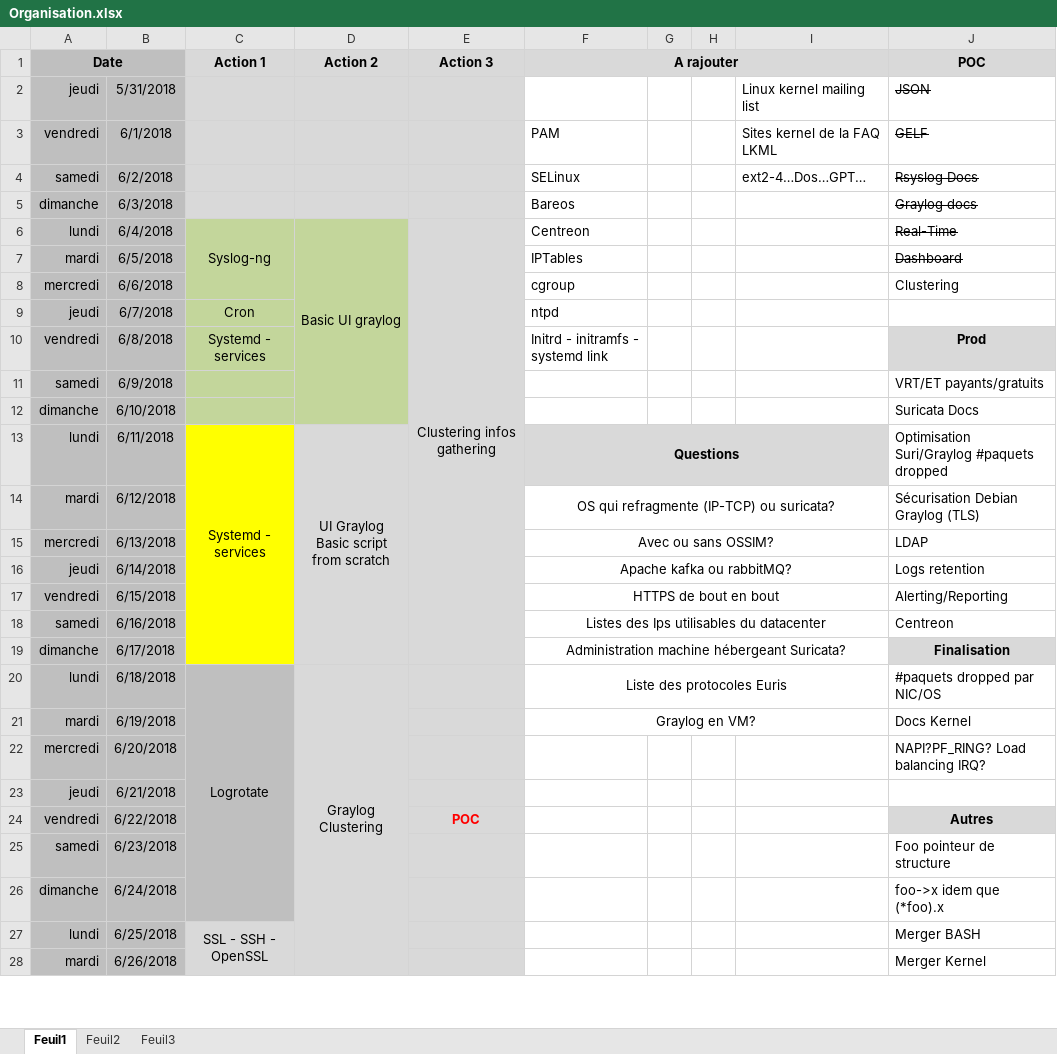
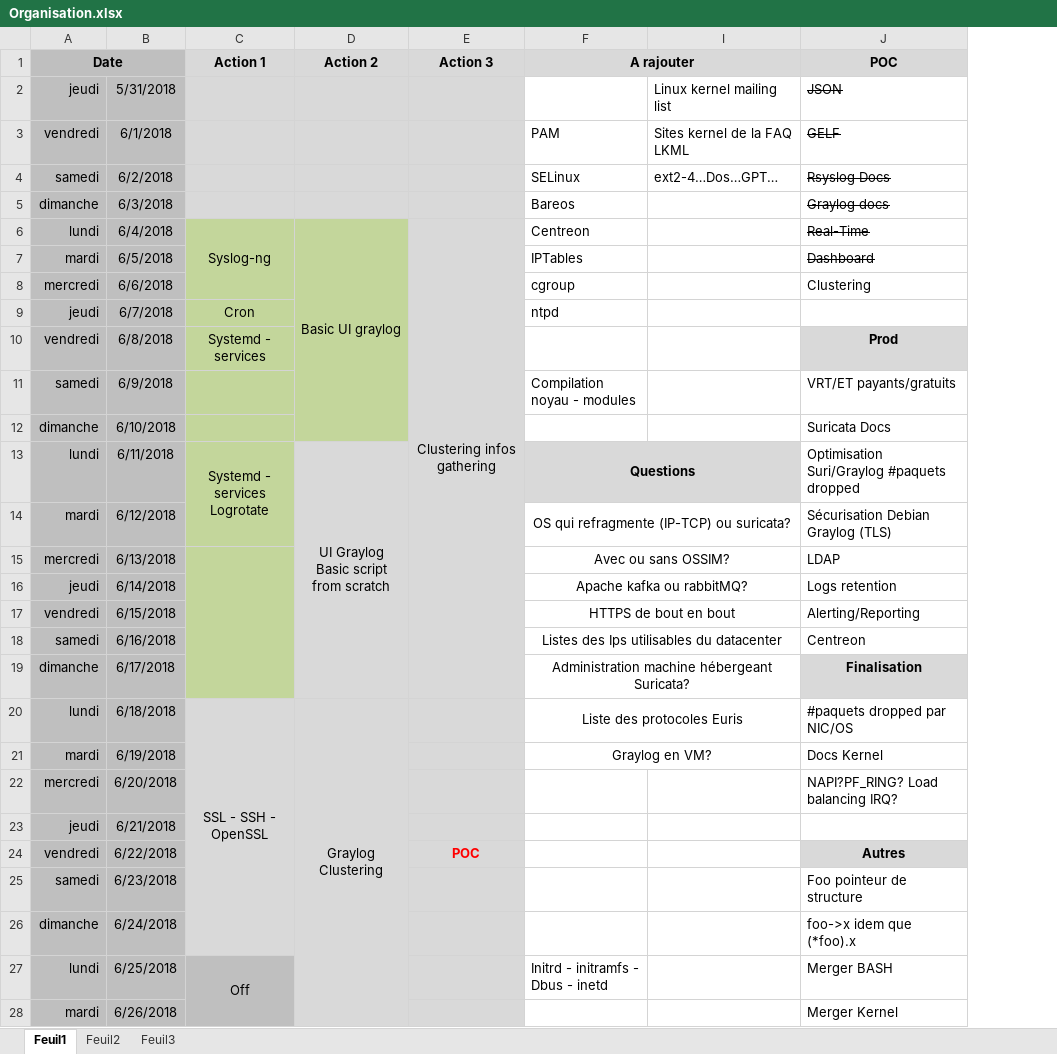
Before and after one commit to bruno-bettuzzi/Repo, an Excel workbook: Organisation.xlsx, sheet Feuil1, drawn as a sheet; only a part is shown; values as stored, in another font and other column widths than the file's, no borders; ↵ is a line break in a cell; the diff covers the shown part only; the diff names each change by its address in the sheet, - before the commit and + after, or states it on an @@ line.

```diff
--- a/Organisation.xlsx (sheet Feuil1)
+++ b/Organisation.xlsx (sheet Feuil1)
@@ column G hidden, empty @@
@@ column H hidden, empty @@
-F10 (A rajouter): Initrd - initramfs - systemd link
+F10 (A rajouter): (empty)
-F11 (A rajouter): (empty)
+F11 (A rajouter): Compilation noyau - modules
-C13 (Action 1): Systemd - services
+C13 (Action 1): Systemd - services ↵ Logrotate
-C13:C19 fill: #FFFF00
+C13:C19 fill: #C3D69B
-C13:C19 merged
+C13:C14 merged
+C15:C19 merged
-C20 (Action 1): Logrotate
+C20 (Action 1): SSL - SSH - OpenSSL
-C20:C26 fill: #BFBFBF
+C20:C26 fill: #D9D9D9
-C27 (Action 1): SSL - SSH - OpenSSL
+C27 (Action 1): Off
-C27:C28 fill: #D9D9D9
+C27:C28 fill: #BFBFBF
-F27 (A rajouter): (empty)
+F27 (A rajouter): Initrd - initramfs - Dbus - inetd
```
Also changed, not shown: 5 edited cells, cell formats and merged cells elsewhere in this sheet, Mise_a_niveau_annuelle.xlsx, 10 other files.
